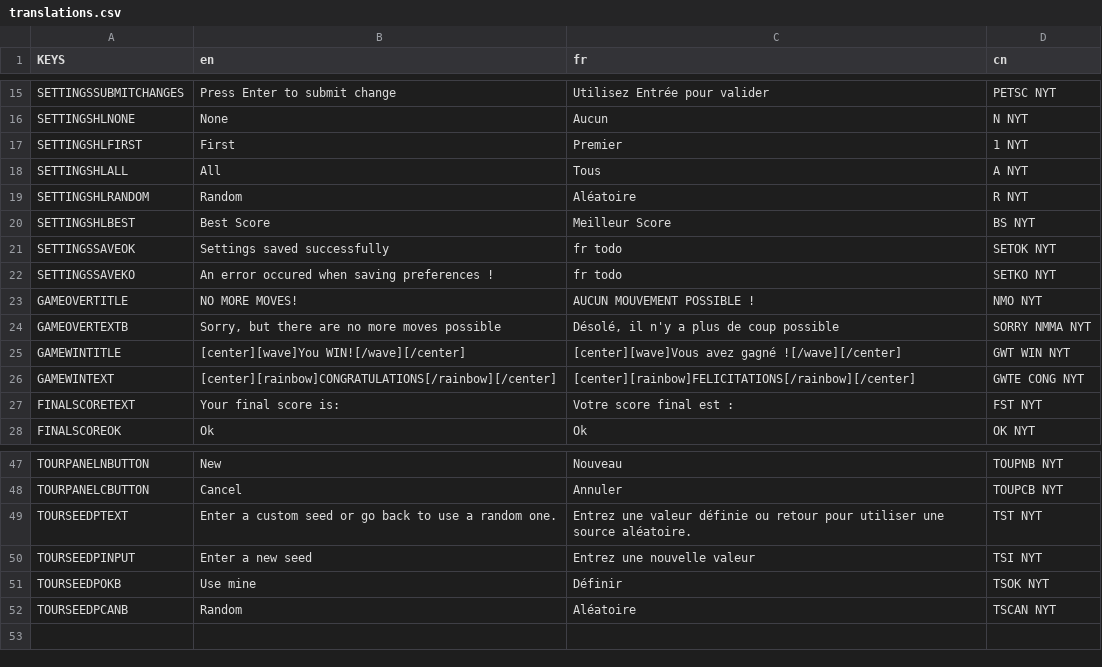
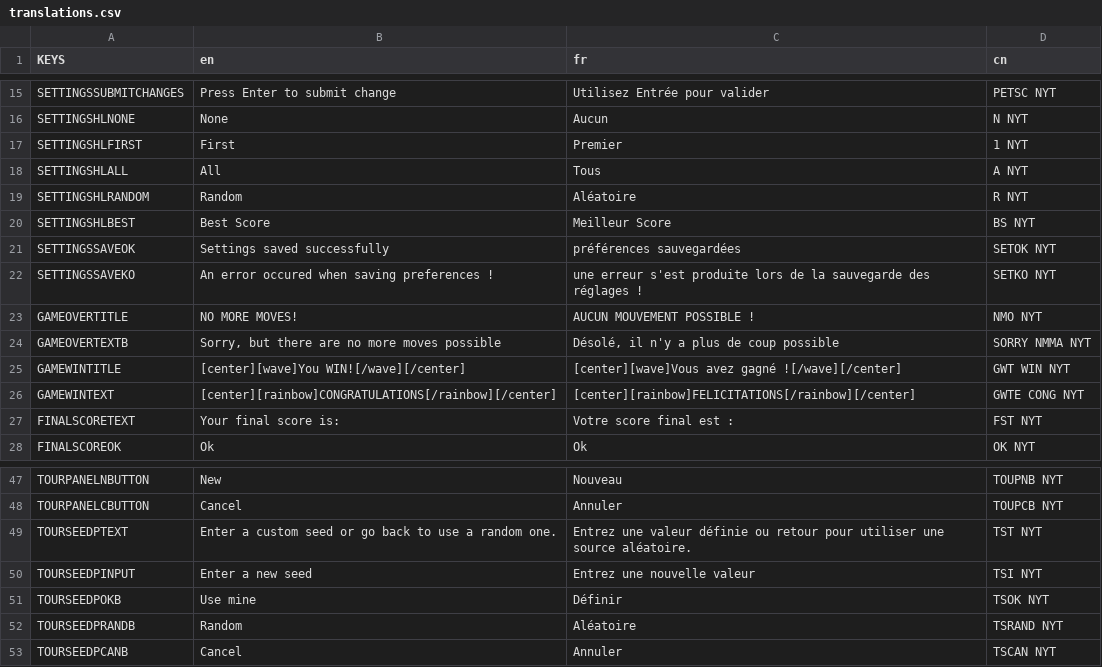
Before and after one commit to Infini-Creation/Ishid-O-Matic_Reborn, a CSV file: project/Internationalization/translations.csv, drawn as a sheet; only a part is shown, gaps mark what is left out.

Commit message:
Update translations.csv
replace cancel tournament button by random and add a cancel button to get back to menu

```diff
--- a/project/Internationalization/translations.csv
+++ b/project/Internationalization/translations.csv
@@ -20,4 +20,4 @@ SETTINGSHLRANDOM,Random,Aléatoire,R NYT
 SETTINGSHLBEST,Best Score,Meilleur Score,BS NYT
-SETTINGSSAVEOK,Settings saved successfully,fr todo,SETOK NYT
-SETTINGSSAVEKO,An error occured when saving preferences !,fr todo, SETKO NYT
+SETTINGSSAVEOK,Settings saved successfully,préférences sauvegardées,SETOK NYT
+SETTINGSSAVEKO,An error occured when saving preferences !,une erreur s'est produite lors de la sauvegarde des réglages !, SETKO NYT
 GAMEOVERTITLE,NO MORE MOVES!,AUCUN MOUVEMENT POSSIBLE !,NMO NYT
@@ -51,2 +51,3 @@ TOURSEEDPINPUT,Enter a new seed,Entrez une nouvelle valeur,TSI NYT
 TOURSEEDPOKB, Use mine , Définir , TSOK NYT
-TOURSEEDPCANB, Random , Aléatoire , TSCAN NYT
+TOURSEEDPRANDB, Random , Aléatoire , TSRAND NYT
+TOURSEEDPCANB, Cancel , Annuler , TSCAN NYT
```
